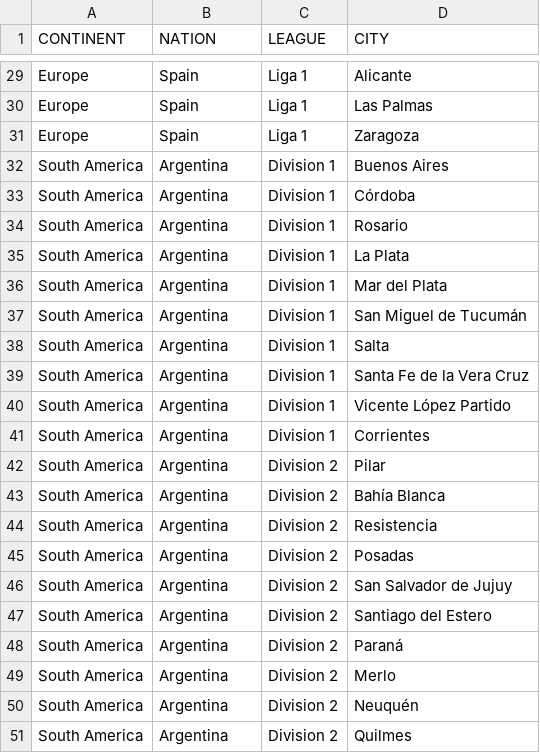
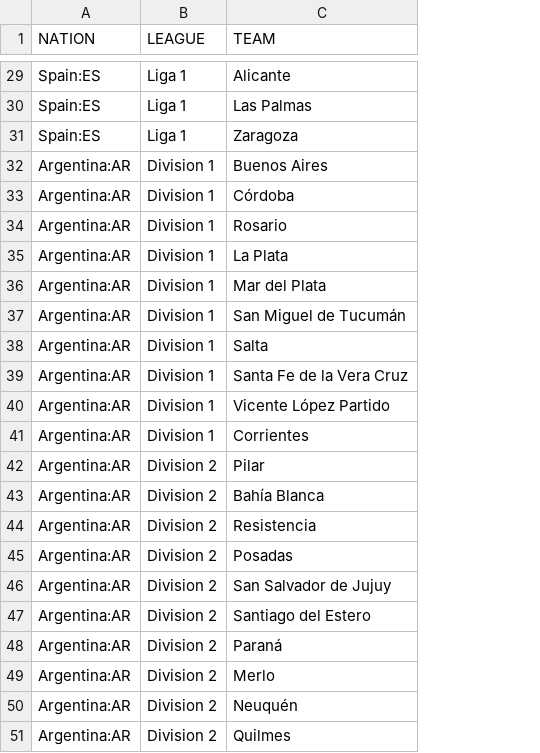
Before and after one commit to dulvui/99managers-futsal-edition, a CSV file: game/data/world/test_world.csv, drawn as a sheet; only a part is shown, gaps mark what is left out; removed rows and columns are numbered as before the commit, all else as after; the diff covers the shown part only; the diff names each change by its address in the sheet, - before the commit and + after, or states it on an @@ line.

```diff
--- a/game/data/world/test_world.csv
+++ b/game/data/world/test_world.csv
-column A (CONTINENT), rows 29-51: Europe | Europe | Europe | South America | South America | South America | South America | South America | South America | South America | South America | South America | South America | South America | South America | South America | South America | South America | South America | South America | South America | South America | South America
-C1: CITY
+C1: TEAM
-A29:A31 (NATION): Spain
+A29:A31 (NATION): Spain:ES
-A32:A51 (NATION): Argentina
+A32:A51 (NATION): Argentina:AR
```
Also changed, not shown: 27 edited cells elsewhere in this file, game/data/world/world.csv, 5 other files.
